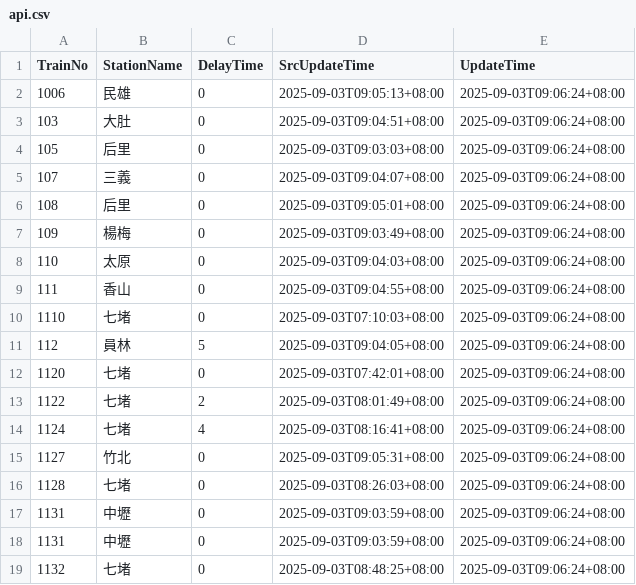
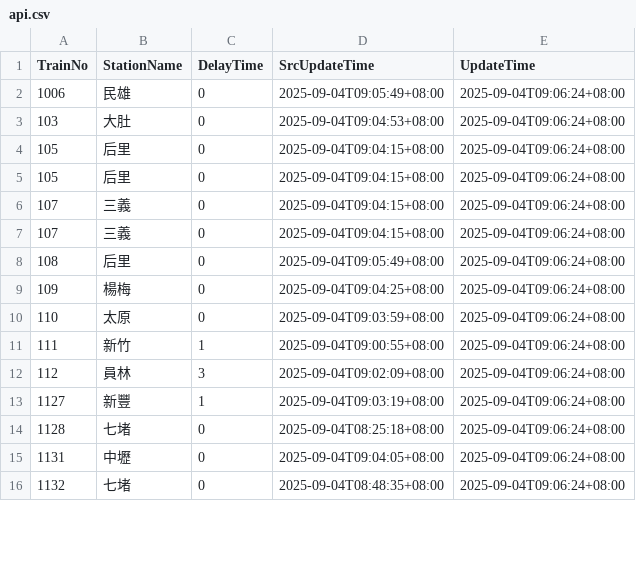
Before and after one commit to funfun0912/Open-Platform-Software-Mid, a CSV file: api.csv, drawn as a sheet; only a part is shown; the diff covers the shown part only.

Commit message:
Update data

```diff
--- a/api.csv
+++ b/api.csv
@@ -1,19 +1,16 @@
 TrainNo,StationName,DelayTime,SrcUpdateTime,UpdateTime
-1006,民雄,0,2025-09-03T09:05:13+08:00,2025-09-03T09:06:24+08:00
-103,大肚,0,2025-09-03T09:04:51+08:00,2025-09-03T09:06:24+08:00
-105,后里,0,2025-09-03T09:03:03+08:00,2025-09-03T09:06:24+08:00
-107,三義,0,2025-09-03T09:04:07+08:00,2025-09-03T09:06:24+08:00
-108,后里,0,2025-09-03T09:05:01+08:00,2025-09-03T09:06:24+08:00
-109,楊梅,0,2025-09-03T09:03:49+08:00,2025-09-03T09:06:24+08:00
-110,太原,0,2025-09-03T09:04:03+08:00,2025-09-03T09:06:24+08:00
-111,香山,0,2025-09-03T09:04:55+08:00,2025-09-03T09:06:24+08:00
-1110,七堵,0,2025-09-03T07:10:03+08:00,2025-09-03T09:06:24+08:00
-112,員林,5,2025-09-03T09:04:05+08:00,2025-09-03T09:06:24+08:00
-1120,七堵,0,2025-09-03T07:42:01+08:00,2025-09-03T09:06:24+08:00
-1122,七堵,2,2025-09-03T08:01:49+08:00,2025-09-03T09:06:24+08:00
-1124,七堵,4,2025-09-03T08:16:41+08:00,2025-09-03T09:06:24+08:00
-1127,竹北,0,2025-09-03T09:05:31+08:00,2025-09-03T09:06:24+08:00
-1128,七堵,0,2025-09-03T08:26:03+08:00,2025-09-03T09:06:24+08:00
-1131,中壢,0,2025-09-03T09:03:59+08:00,2025-09-03T09:06:24+08:00
-1131,中壢,0,2025-09-03T09:03:59+08:00,2025-09-03T09:06:24+08:00
-1132,七堵,0,2025-09-03T08:48:25+08:00,2025-09-03T09:06:24+08:00
+1006,民雄,0,2025-09-04T09:05:49+08:00,2025-09-04T09:06:24+08:00
+103,大肚,0,2025-09-04T09:04:53+08:00,2025-09-04T09:06:24+08:00
+105,后里,0,2025-09-04T09:04:15+08:00,2025-09-04T09:06:24+08:00
+105,后里,0,2025-09-04T09:04:15+08:00,2025-09-04T09:06:24+08:00
+107,三義,0,2025-09-04T09:04:15+08:00,2025-09-04T09:06:24+08:00
+107,三義,0,2025-09-04T09:04:15+08:00,2025-09-04T09:06:24+08:00
+108,后里,0,2025-09-04T09:05:49+08:00,2025-09-04T09:06:24+08:00
+109,楊梅,0,2025-09-04T09:04:25+08:00,2025-09-04T09:06:24+08:00
+110,太原,0,2025-09-04T09:03:59+08:00,2025-09-04T09:06:24+08:00
+111,新竹,1,2025-09-04T09:00:55+08:00,2025-09-04T09:06:24+08:00
+112,員林,3,2025-09-04T09:02:09+08:00,2025-09-04T09:06:24+08:00
+1127,新豐,1,2025-09-04T09:03:19+08:00,2025-09-04T09:06:24+08:00
+1128,七堵,0,2025-09-04T08:25:18+08:00,2025-09-04T09:06:24+08:00
+1131,中壢,0,2025-09-04T09:04:05+08:00,2025-09-04T09:06:24+08:00
+1132,七堵,0,2025-09-04T08:48:35+08:00,2025-09-04T09:06:24+08:00
```
Also changed, not shown: 3 added rows and 30 edited cells elsewhere in this file.
